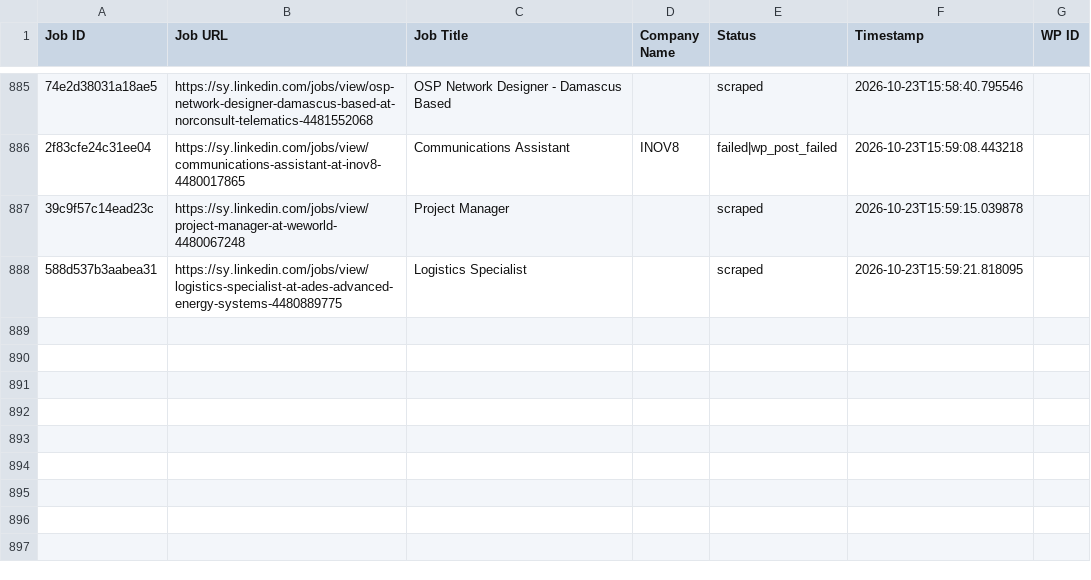
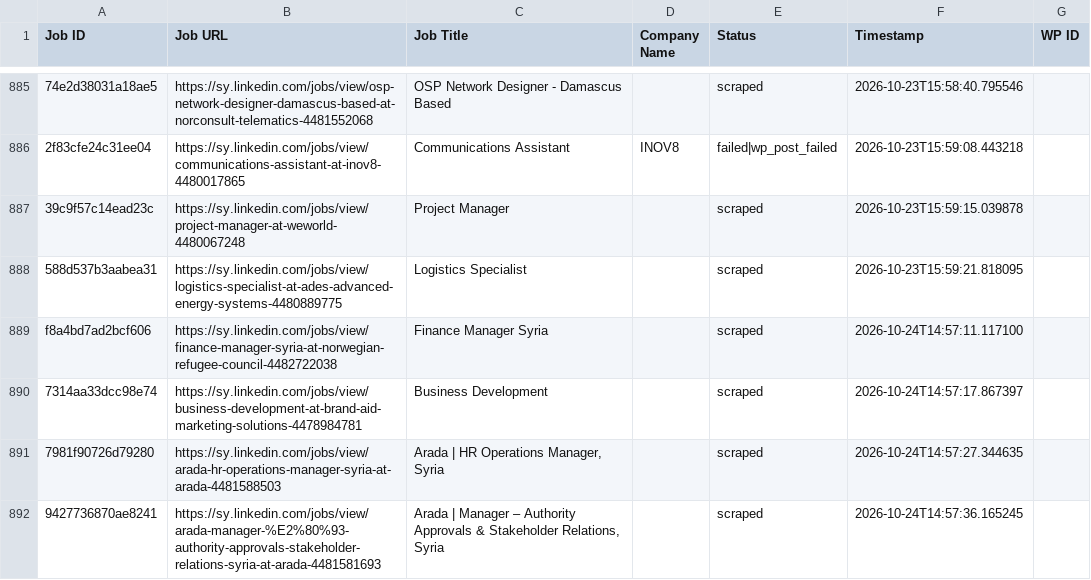
Before and after one commit to innovationinc2000/sy, a CSV file: processed_jobs.csv, drawn as a sheet; only a part is shown, gaps mark what is left out; the diff names each change by its address in the sheet, - before the commit and + after, or states it on an @@ line.

```diff
--- a/processed_jobs.csv
+++ b/processed_jobs.csv
+row 889: f8a4bd7ad2bcf606 | https://sy.linkedin.com/jobs/view/finance-manager-syria-at-norwegian-refugee-council-4482722038 | Finance Manager Syria |  | scraped | 2026-10-24T14:57:11.117100
+row 890: 7314aa33dcc98e74 | https://sy.linkedin.com/jobs/view/business-development-at-brand-aid-marketing-solutions-4478984781 | Business Development |  | scraped | 2026-10-24T14:57:17.867397
+row 891: 7981f90726d79280 | https://sy.linkedin.com/jobs/view/arada-hr-operations-manager-syria-at-arada-4481588503 | Arada | HR Operations Manager, Syria |  | scraped | 2026-10-24T14:57:27.344635
+row 892: 9427736870ae8241 | https://sy.linkedin.com/jobs/view/arada-manager-%E2%80%93-authority-approvals-stakeholder-relations-syria-at-arada-4481581693 | Arada | Manager – Authority Approvals & Stakeholder Relations, Syria |  | scraped | 2026-10-24T14:57:36.165245
```
